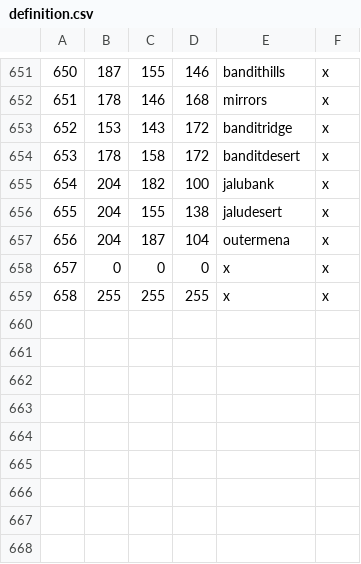
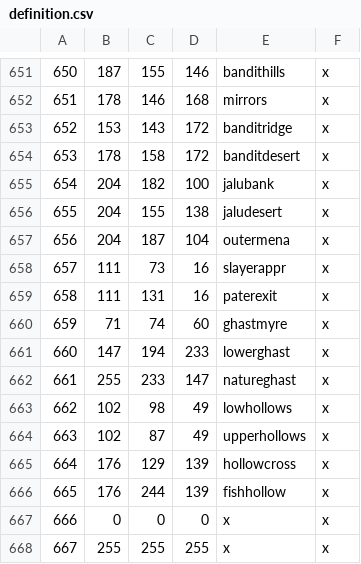
Before and after one commit to Mysticmanx20/RuneKings, a CSV file: map_data/definition.csv, drawn as a sheet; only a part is shown, gaps mark what is left out; addresses are those after the commit; the diff names each change by its address in the sheet, - before the commit and + after, or states it on an @@ line.

```diff
--- a/map_data/definition.csv
+++ b/map_data/definition.csv
+row 658: 657 | 111 | 73 | 16 | slayerappr | x
+row 659: 658 | 111 | 131 | 16 | paterexit | x
+row 660: 659 | 71 | 74 | 60 | ghastmyre | x
+row 661: 660 | 147 | 194 | 233 | lowerghast | x
+row 662: 661 | 255 | 233 | 147 | natureghast | x
+row 663: 662 | 102 | 98 | 49 | lowhollows | x
+row 664: 663 | 102 | 87 | 49 | upperhollows | x
+row 665: 664 | 176 | 129 | 139 | hollowcross | x
+row 666: 665 | 176 | 244 | 139 | fishhollow | x
@@ column A renumbered from row 667 down @@
```
Also changed, not shown: map_data/adjacencies.csv, 5 other files.
